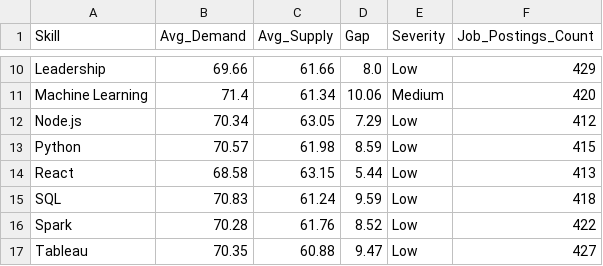
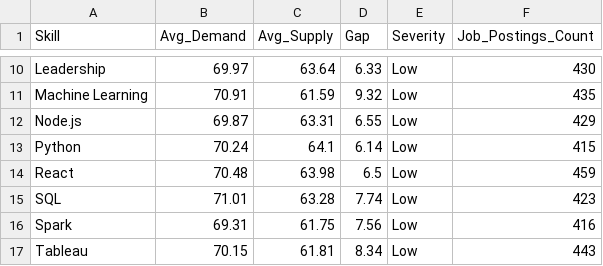
Before and after one commit to sravaniguggilapu/Employability-Analytics, a CSV file: skills_analysis.csv, drawn as a sheet; only a part is shown, gaps mark what is left out; the diff covers the shown part only; the diff names each change by its address in the sheet, - before the commit and + after, or states it on an @@ line.

```diff
--- a/skills_analysis.csv
+++ b/skills_analysis.csv
-B10 (Avg_Demand): 69.66
+B10 (Avg_Demand): 69.97
-C10 (Avg_Supply): 61.66
+C10 (Avg_Supply): 63.64
-D10 (Gap): 8.0
+D10 (Gap): 6.33
-F10 (Job_Postings_Count): 429
+F10 (Job_Postings_Count): 430
-B11 (Avg_Demand): 71.4
+B11 (Avg_Demand): 70.91
-C11 (Avg_Supply): 61.34
+C11 (Avg_Supply): 61.59
-D11 (Gap): 10.06
+D11 (Gap): 9.32
-E11 (Severity): Medium
+E11 (Severity): Low
-F11 (Job_Postings_Count): 420
+F11 (Job_Postings_Count): 435
-B12 (Avg_Demand): 70.34
+B12 (Avg_Demand): 69.87
-C12 (Avg_Supply): 63.05
+C12 (Avg_Supply): 63.31
-D12 (Gap): 7.29
+D12 (Gap): 6.55
-F12 (Job_Postings_Count): 412
+F12 (Job_Postings_Count): 429
-B13 (Avg_Demand): 70.57
+B13 (Avg_Demand): 70.24
-C13 (Avg_Supply): 61.98
+C13 (Avg_Supply): 64.1
-D13 (Gap): 8.59
+D13 (Gap): 6.14
-B14 (Avg_Demand): 68.58
+B14 (Avg_Demand): 70.48
-C14 (Avg_Supply): 63.15
+C14 (Avg_Supply): 63.98
-D14 (Gap): 5.44
+D14 (Gap): 6.5
-F14 (Job_Postings_Count): 413
+F14 (Job_Postings_Count): 459
-B15 (Avg_Demand): 70.83
+B15 (Avg_Demand): 71.01
-C15 (Avg_Supply): 61.24
+C15 (Avg_Supply): 63.28
-D15 (Gap): 9.59
+D15 (Gap): 7.74
-F15 (Job_Postings_Count): 418
+F15 (Job_Postings_Count): 423
-B16 (Avg_Demand): 70.28
+B16 (Avg_Demand): 69.31
-C16 (Avg_Supply): 61.76
+C16 (Avg_Supply): 61.75
-D16 (Gap): 8.52
+D16 (Gap): 7.56
-F16 (Job_Postings_Count): 422
+F16 (Job_Postings_Count): 416
-B17 (Avg_Demand): 70.35
+B17 (Avg_Demand): 70.15
-C17 (Avg_Supply): 60.88
+C17 (Avg_Supply): 61.81
-D17 (Gap): 9.47
+D17 (Gap): 8.34
-F17 (Job_Postings_Count): 427
+F17 (Job_Postings_Count): 443
```
Also changed, not shown: 32 edited cells elsewhere in this file, monthly_trends.csv, salary_summary.csv.
